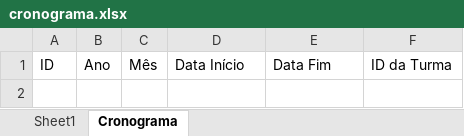
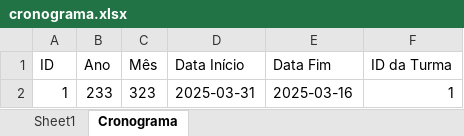
Before and after one commit to maurodriguess/Cronograma_Cursos_Senac, an Excel workbook: cronograma.xlsx, sheet Cronograma, drawn as a sheet; values as stored, in another font and other column widths than the file's, no borders; the diff names each change by its address in the sheet, - before the commit and + after, or states it on an @@ line.

Commit message:
ATT TURMA

```diff
--- a/cronograma.xlsx (sheet Cronograma)
+++ b/cronograma.xlsx (sheet Cronograma)
+row 2: 1 | 233 | 323 | 2025-03-31 | 2025-03-16 | 1
```
